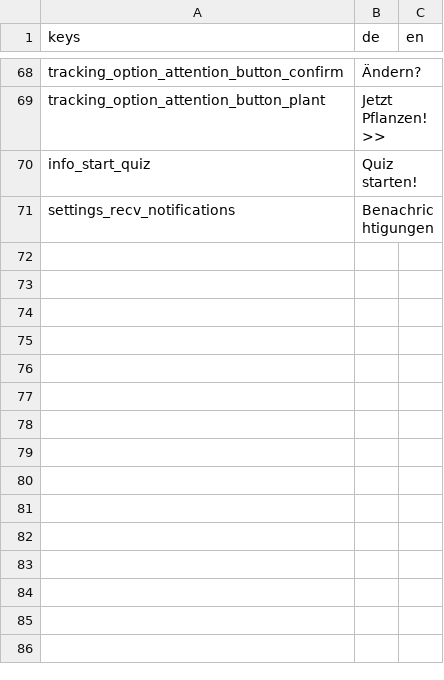
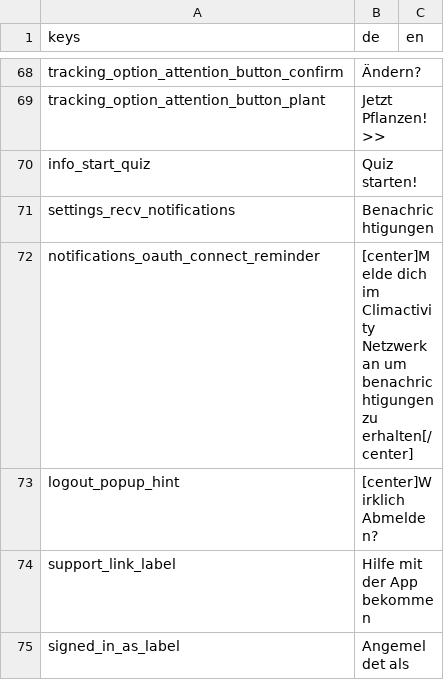
Before and after one commit to climactivity/climactivity-app, a CSV file: Assets/CAAppTranslation.csv, drawn as a sheet; only a part is shown, gaps mark what is left out.

```diff
--- a/Assets/CAAppTranslation.csv
+++ b/Assets/CAAppTranslation.csv
@@ -71 +71,5 @@ info_start_quiz,Quiz starten!,
 settings_recv_notifications,Benachrichtigungen,
+notifications_oauth_connect_reminder,[center]Melde dich im Climactivity Netzwerk an um benachrichtigungen zu erhalten[/center],
+logout_popup_hint,[center]Wirklich Abmelden?,
+support_link_label,Hilfe mit der App bekommen,
+signed_in_as_label,Angemeldet als ,
```
Also changed, not shown: 10 other files.
